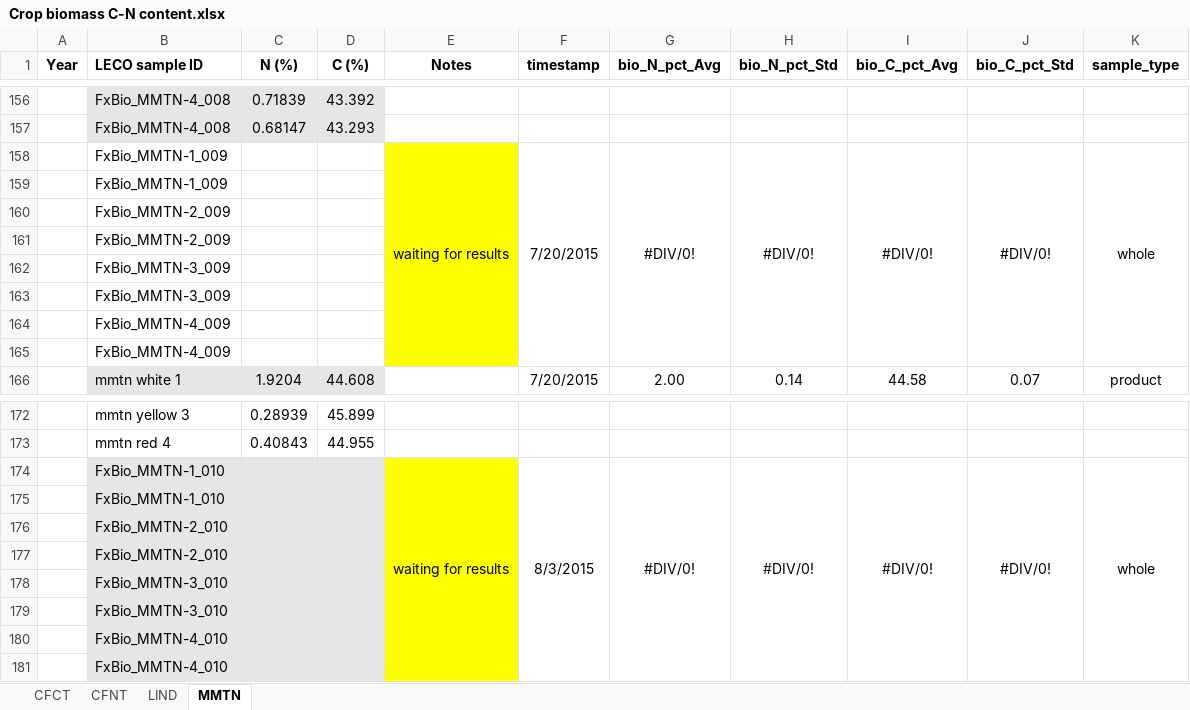
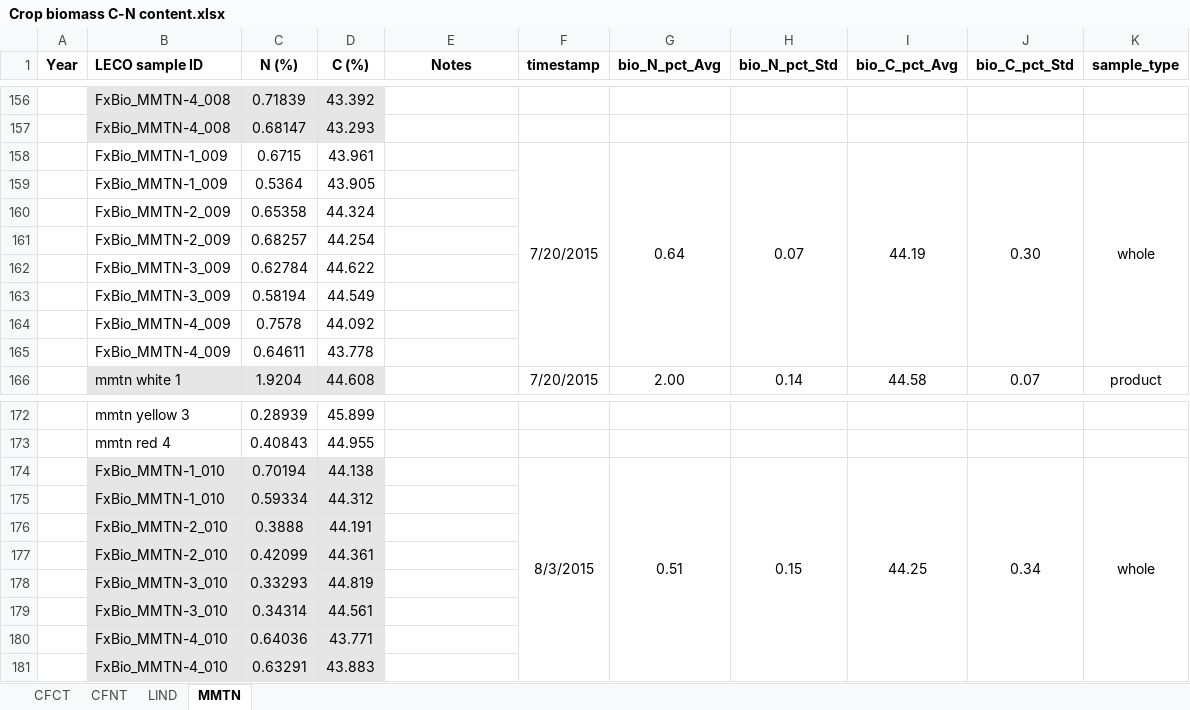
Before and after one commit to wsular/reacchpna-eddyflux-biomass, an Excel workbook: data/Crop biomass C-N content.xlsx, sheet MMTN, drawn as a sheet; only a part is shown, gaps mark what is left out; values as stored, in another font and other column widths than the file's, no borders; removed rows and columns are numbered as before the commit, all else as after; the diff names each change by its address in the sheet, - before the commit and + after, or states it on an @@ line.

Commit message:
Add Truspec results for MMTN 2015 events #9, 10

```diff
--- a/data/Crop biomass C-N content.xlsx (sheet MMTN)
+++ b/data/Crop biomass C-N content.xlsx (sheet MMTN)
-row 158:  | FxBio_MMTN-1_009 |  |  | waiting for results | 7/20/2015 | #DIV/0! | #DIV/0! | #DIV/0! | #DIV/0! | whole
-row 159:  | FxBio_MMTN-1_009
-row 160:  | FxBio_MMTN-2_009
-row 161:  | FxBio_MMTN-2_009
-row 162:  | FxBio_MMTN-3_009
-row 163:  | FxBio_MMTN-3_009
-row 164:  | FxBio_MMTN-4_009
-row 165:  | FxBio_MMTN-4_009
+row 158:  | FxBio_MMTN-1_009 | 0.6715 | 43.961 |  | 7/20/2015 | 0.64 | 0.07 | 44.19 | 0.30 | whole
+row 159:  | FxBio_MMTN-1_009 | 0.5364 | 43.905
+row 160:  | FxBio_MMTN-2_009 | 0.65358 | 44.324
+row 161:  | FxBio_MMTN-2_009 | 0.68257 | 44.254
+row 162:  | FxBio_MMTN-3_009 | 0.62784 | 44.622
+row 163:  | FxBio_MMTN-3_009 | 0.58194 | 44.549
+row 164:  | FxBio_MMTN-4_009 | 0.7578 | 44.092
+row 165:  | FxBio_MMTN-4_009 | 0.64611 | 43.778
-row 174:  | FxBio_MMTN-1_010 |  |  | waiting for results | 8/3/2015 | #DIV/0! | #DIV/0! | #DIV/0! | #DIV/0! | whole
-row 175:  | FxBio_MMTN-1_010
-row 176:  | FxBio_MMTN-2_010
-row 177:  | FxBio_MMTN-2_010
-row 178:  | FxBio_MMTN-3_010
-row 179:  | FxBio_MMTN-3_010
-row 180:  | FxBio_MMTN-4_010
-row 181:  | FxBio_MMTN-4_010
+row 174:  | FxBio_MMTN-1_010 | 0.70194 | 44.138 |  | 8/3/2015 | 0.51 | 0.15 | 44.25 | 0.34 | whole
+row 175:  | FxBio_MMTN-1_010 | 0.59334 | 44.312
+row 176:  | FxBio_MMTN-2_010 | 0.3888 | 44.191
+row 177:  | FxBio_MMTN-2_010 | 0.42099 | 44.361
+row 178:  | FxBio_MMTN-3_010 | 0.33293 | 44.819
+row 179:  | FxBio_MMTN-3_010 | 0.34314 | 44.561
+row 180:  | FxBio_MMTN-4_010 | 0.64036 | 43.771
+row 181:  | FxBio_MMTN-4_010 | 0.63291 | 43.883
```
Also changed, not shown: 1 other file.
